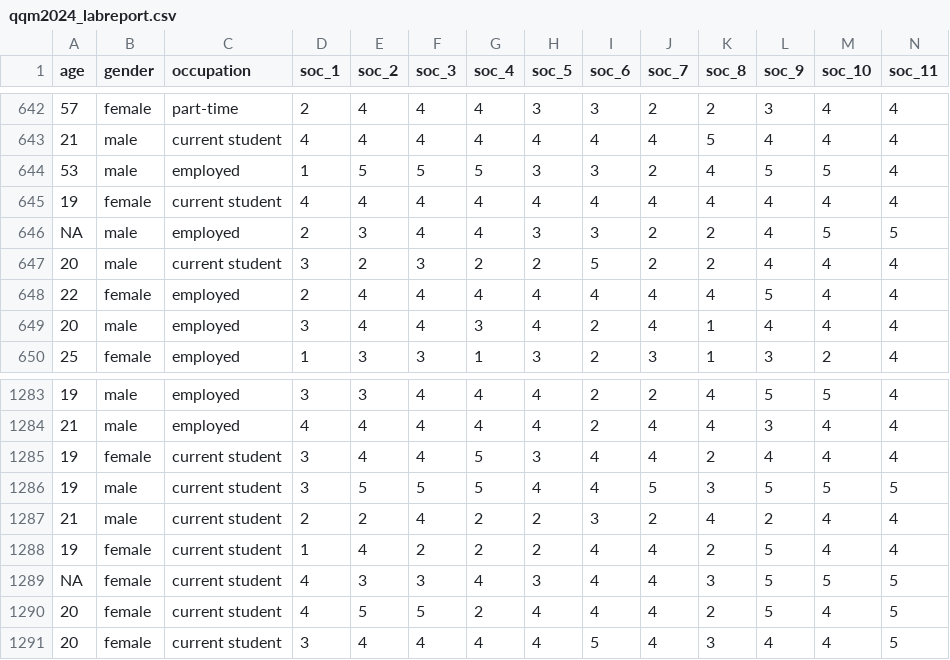
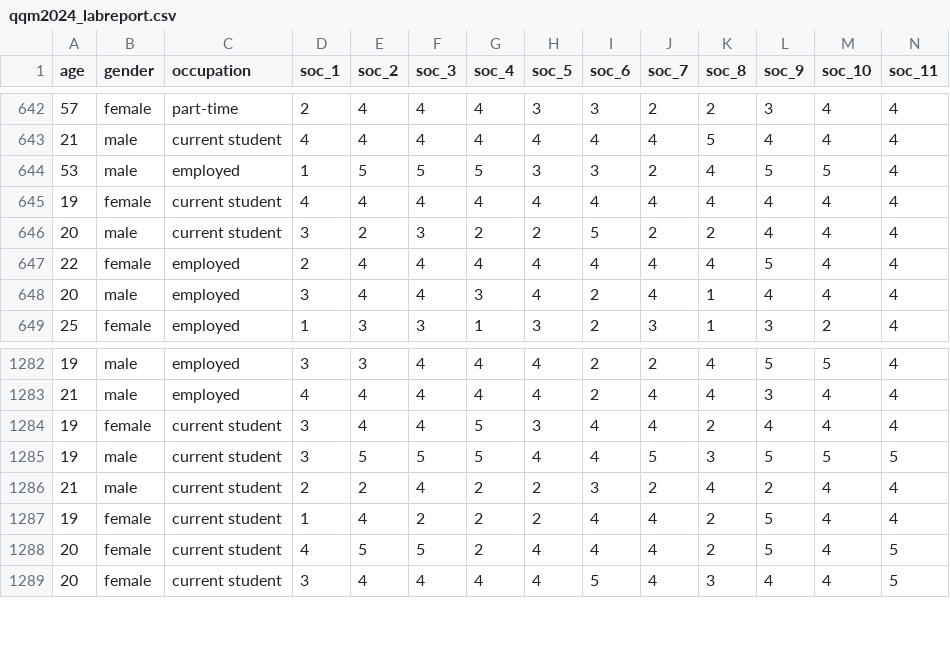
Before and after one commit to vlad-costin/qqm, a CSV file: qqm2024_labreport.csv, drawn as a sheet; only a part is shown, gaps mark what is left out; rows hold the shown columns only; the diff names each change by its address in the sheet, - before the commit and + after, or states it on an @@ line.

Commit message:
Add files via upload

```diff
--- a/qqm2024_labreport.csv
+++ b/qqm2024_labreport.csv
-row 646: NA | male | employed | 2 | 3 | 4 | 4 | 3 | 3 | 2 | 2 | 4 | 5 | 5
-row 1289: NA | female | current student | 4 | 3 | 3 | 4 | 3 | 4 | 4 | 3 | 5 | 5 | 5
```
